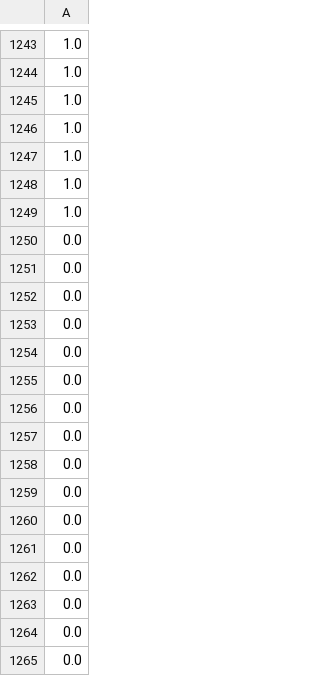
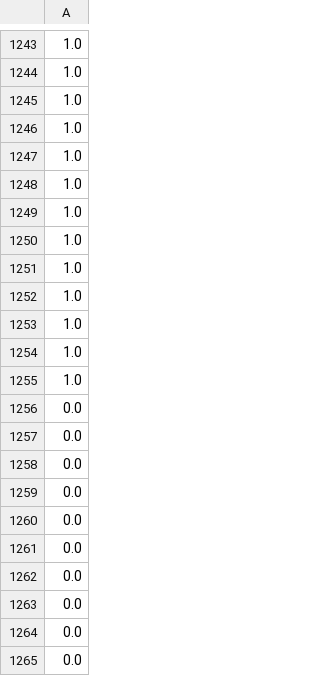
Before and after one commit to ecw70574/data_mining_course_project, a CSV file: train_test_split/y_train.csv, drawn as a sheet; only a part is shown, gaps mark what is left out; the shorter side is filled out with more unchanged rows; the diff names each change by its address in the sheet, - before the commit and + after, or states it on an @@ line.

```diff
--- a/train_test_split/y_train.csv
+++ b/train_test_split/y_train.csv
+row 1250: 1.0
+row 1251: 1.0
+row 1252: 1.0
+row 1253: 1.0
+row 1254: 1.0
+row 1255: 1.0
+row 1256: 0.0
+row 1257: 0.0
+row 1258: 0.0
+row 1259: 0.0
+row 1260: 0.0
+row 1261: 0.0
```
Also changed, not shown: train_test_split/X_train_reduced.csv, train_test_split/X_validation.csv, 9 other files.
